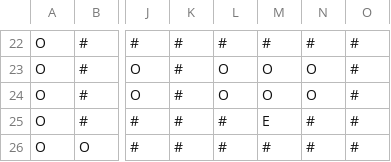
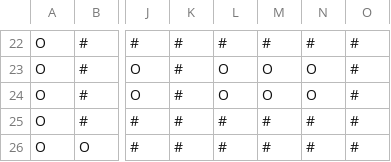
Before and after one commit to Redchards/SelfImprovingAgent, a CSV file: resources/map/map_tst.csv (was resources/map/map1.csv), drawn as a sheet; only a part is shown, gaps mark what is left out; the diff names each change by its address in the sheet, - before the commit and + after, or states it on an @@ line.

```diff
--- a/resources/map/map1.csv
+++ b/resources/map/map_tst.csv
-M25: E
+M25: #
```
Also changed, not shown: 6 other files.
